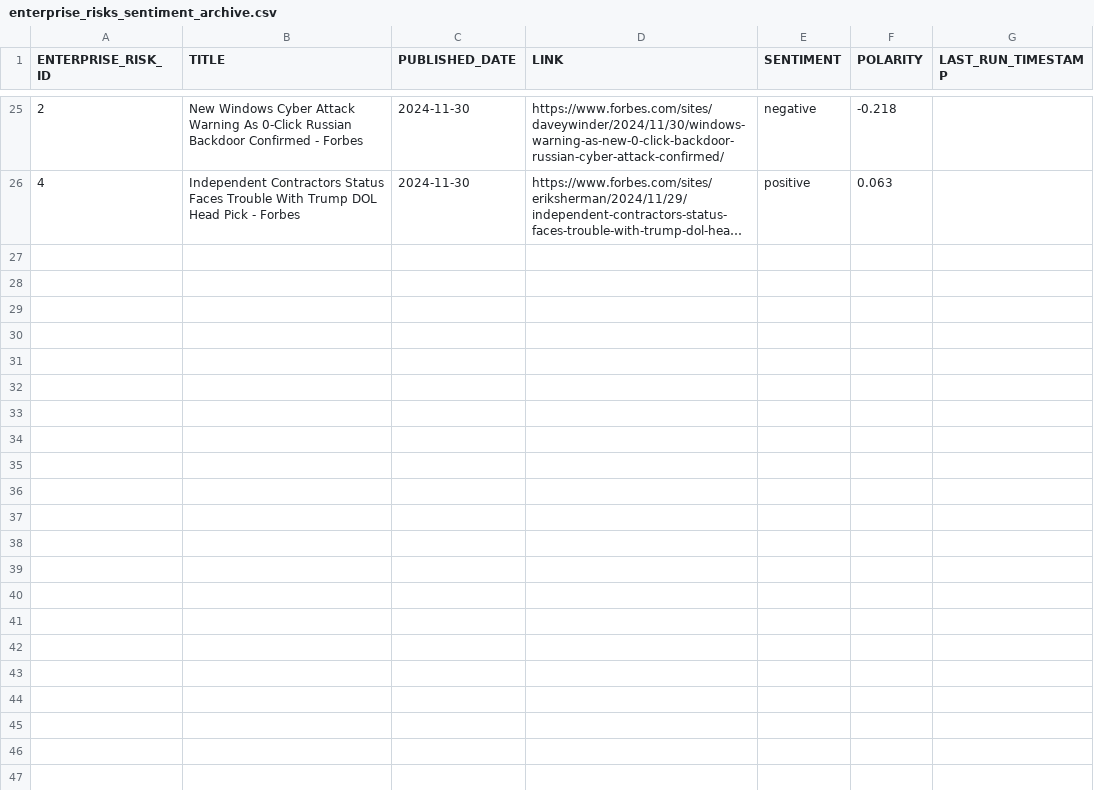
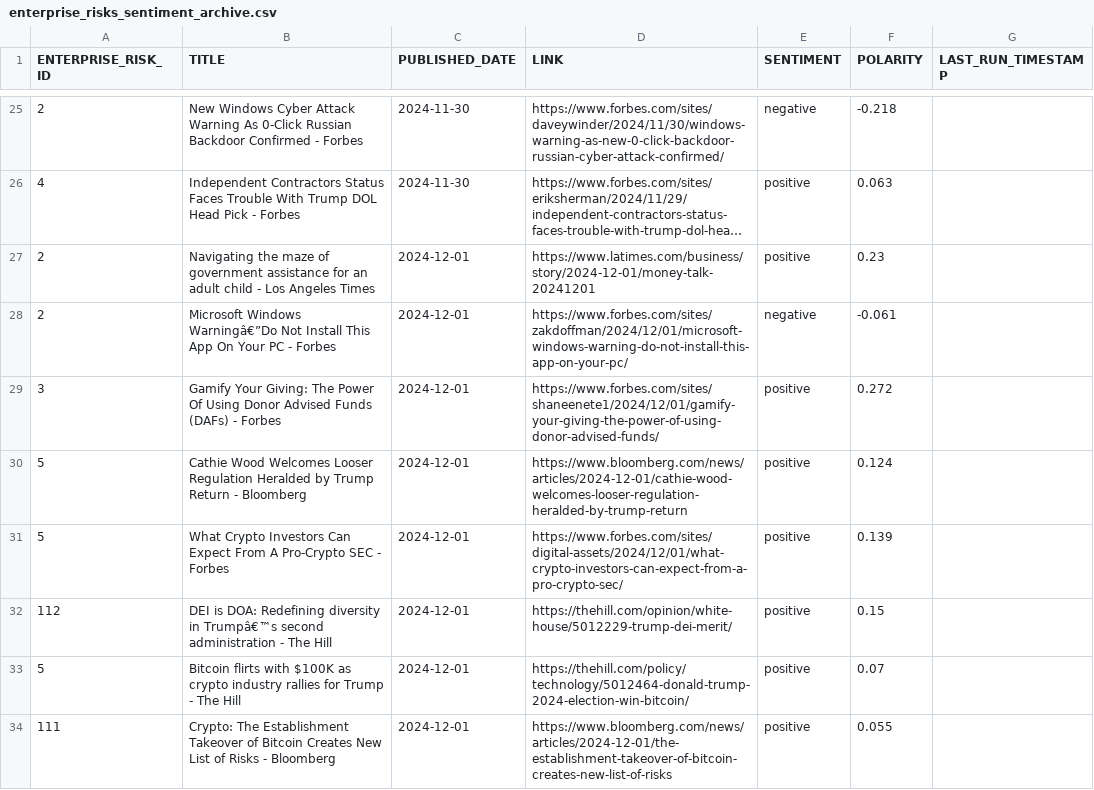
Before and after one commit to giovanonicris/online_sentiment, a CSV file: online_sentiment/output/enterprise_risks_sentiment_archive.csv, drawn as a sheet; only a part is shown, gaps mark what is left out; long unchanged cells end in …; the diff names each change by its address in the sheet, - before the commit and + after, or states it on an @@ line.

```diff
--- a/online_sentiment/output/enterprise_risks_sentiment_archive.csv
+++ b/online_sentiment/output/enterprise_risks_sentiment_archive.csv
+row 27: 2 | Navigating the maze of government assistance for an adult child - Los Angeles Times | 2024-12-01 | https://www.latimes.com/business/story/2024-12-01/money-talk-20241201 | positive | 0.23
+row 28: 2 | Microsoft Windows Warningâ€”Do Not Install This App On Your PC - Forbes | 2024-12-01 | https://www.forbes.com/sites/zakdoffman/2024/12/01/microsoft-windows-warning-do-not-install-this-app-on-your-pc/ | negative | -0.061
+row 29: 3 | Gamify Your Giving: The Power Of Using Donor Advised Funds (DAFs) - Forbes | 2024-12-01 | https://www.forbes.com/sites/shaneenete1/2024/12/01/gamify-your-giving-the-power-of-using-donor-advised-funds/ | positive | 0.272
+row 30: 5 | Cathie Wood Welcomes Looser Regulation Heralded by Trump Return - Bloomberg | 2024-12-01 | https://www.bloomberg.com/news/articles/2024-12-01/cathie-wood-welcomes-looser-regulation-heralded-by-trump-return | positive | 0.124
+row 31: 5 | What Crypto Investors Can Expect From A Pro-Crypto SEC - Forbes | 2024-12-01 | https://www.forbes.com/sites/digital-assets/2024/12/01/what-crypto-investors-can-expect-from-a-pro-crypto-sec/ | positive | 0.139
+row 32: 112 | DEI is DOA: Redefining diversity in Trumpâ€™s second administration - The Hill | 2024-12-01 | https://thehill.com/opinion/white-house/5012229-trump-dei-merit/ | positive | 0.15
+row 33: 5 | Bitcoin flirts with $100K as crypto industry rallies for Trump - The Hill | 2024-12-01 | https://thehill.com/policy/technology/5012464-donald-trump-2024-election-win-bitcoin/ | positive | 0.07
+row 34: 111 | Crypto: The Establishment Takeover of Bitcoin Creates New List of Risks - Bloomberg | 2024-12-01 | https://www.bloomberg.com/news/articles/2024-12-01/the-establishment-takeover-of-bitcoin-creates-new-list-of-risks | positive | 0.055
```
Also changed, not shown: 1 other file.
